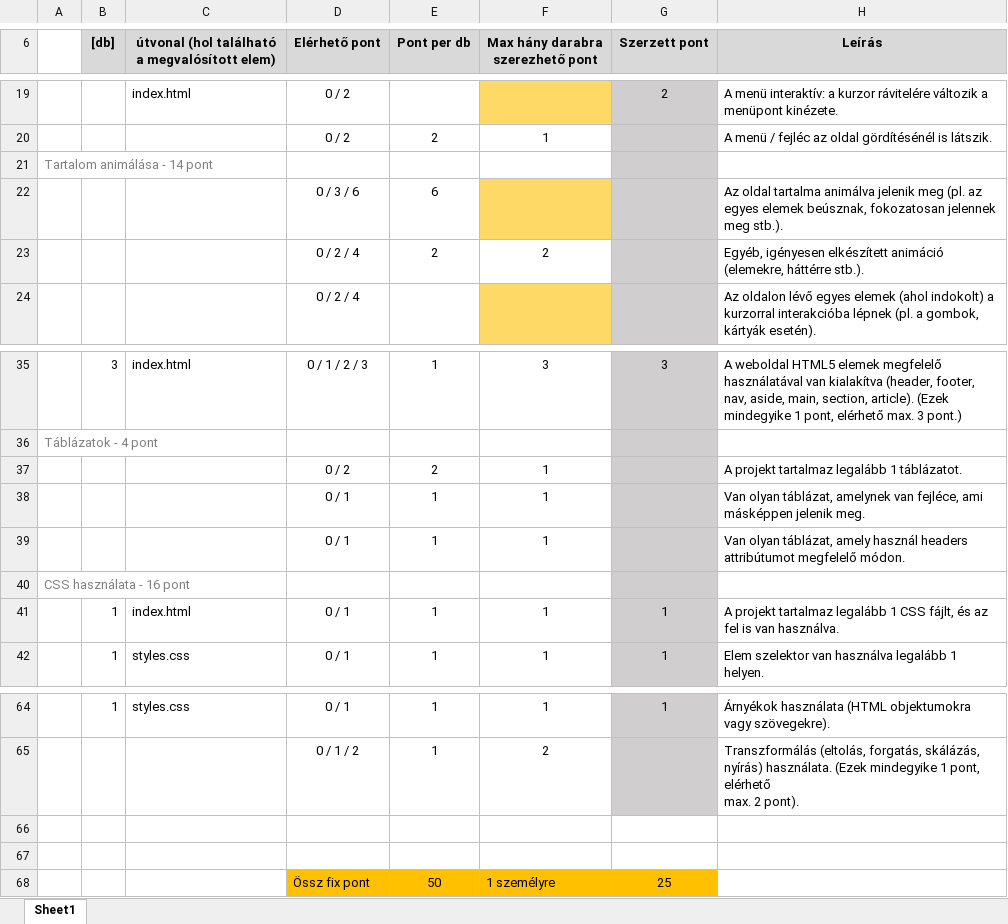
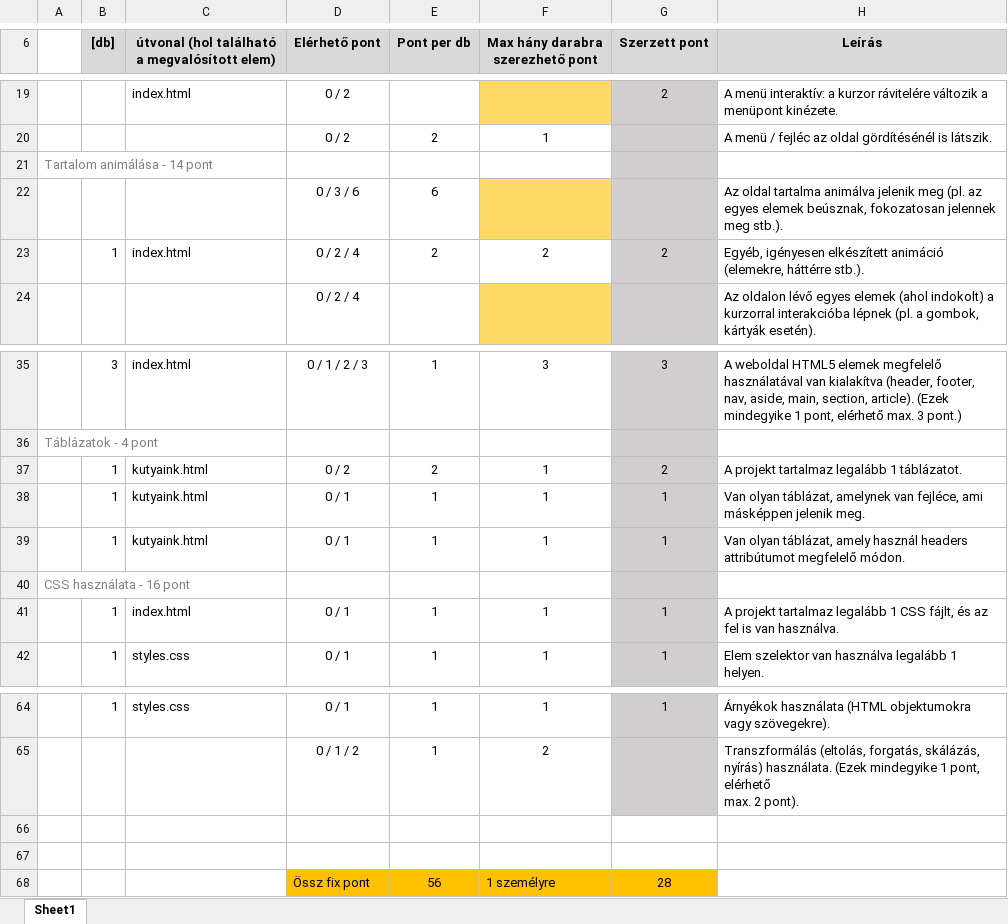
Before and after one commit to martin-nandor-csikos/Webterv, an Excel workbook: etc/merfoldko_01_elem_lista.xlsx, sheet Sheet1, drawn as a sheet; only a part is shown, gaps mark what is left out; values as stored, in another font and other column widths than the file's, no borders; the diff names each change by its address in the sheet, - before the commit and + after, or states it on an @@ line.

Commit message:
marked with completed

```diff
--- a/etc/merfoldko_01_elem_lista.xlsx (sheet Sheet1)
+++ b/etc/merfoldko_01_elem_lista.xlsx (sheet Sheet1)
-B23 ([db]): (empty)
+B23 ([db]): 1
-C23: (empty)
+C23: index.html
-G23 (Szerzett pont): (empty)
+G23 (Szerzett pont): 2
-B37:B39 ([db]): (empty)
+B37:B39 ([db]): 1
-C37:C39: (empty)
+C37:C39: kutyaink.html
-G37 (Szerzett pont): (empty)
+G37 (Szerzett pont): 2
-G38:G39 (Szerzett pont): (empty)
+G38:G39 (Szerzett pont): 1
-E68 (Pont per db): 50
+E68 (Pont per db): 56
-G68 (Szerzett pont): 25
+G68 (Szerzett pont): 28
```
